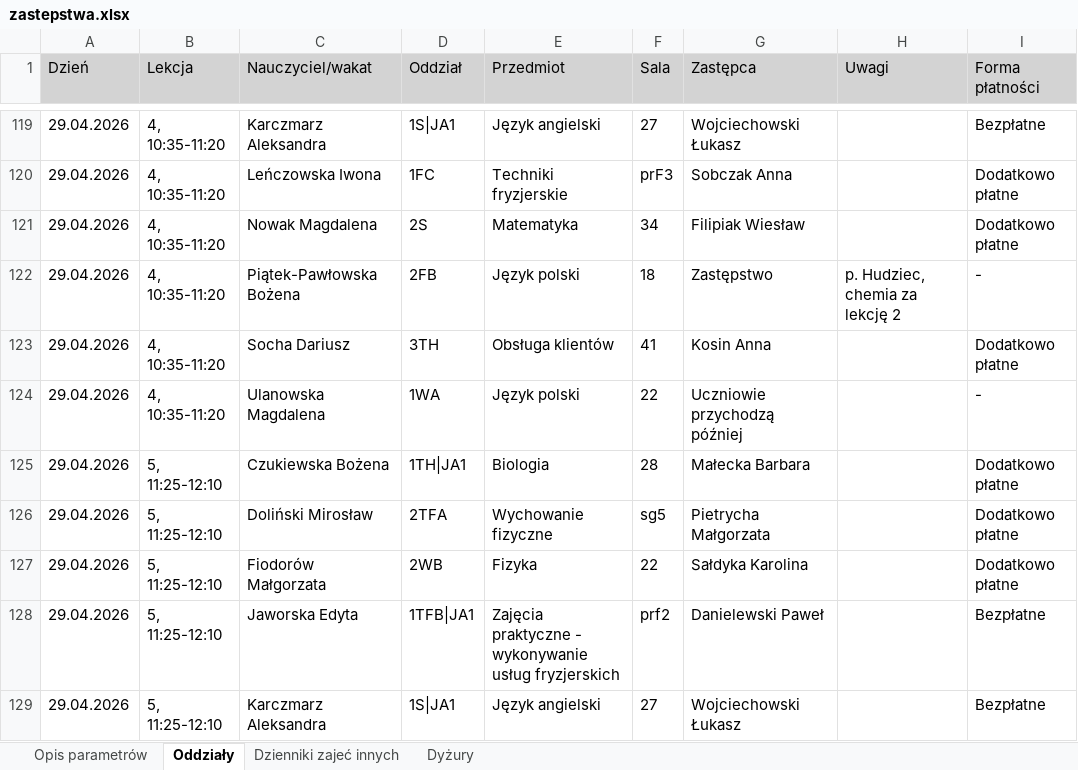
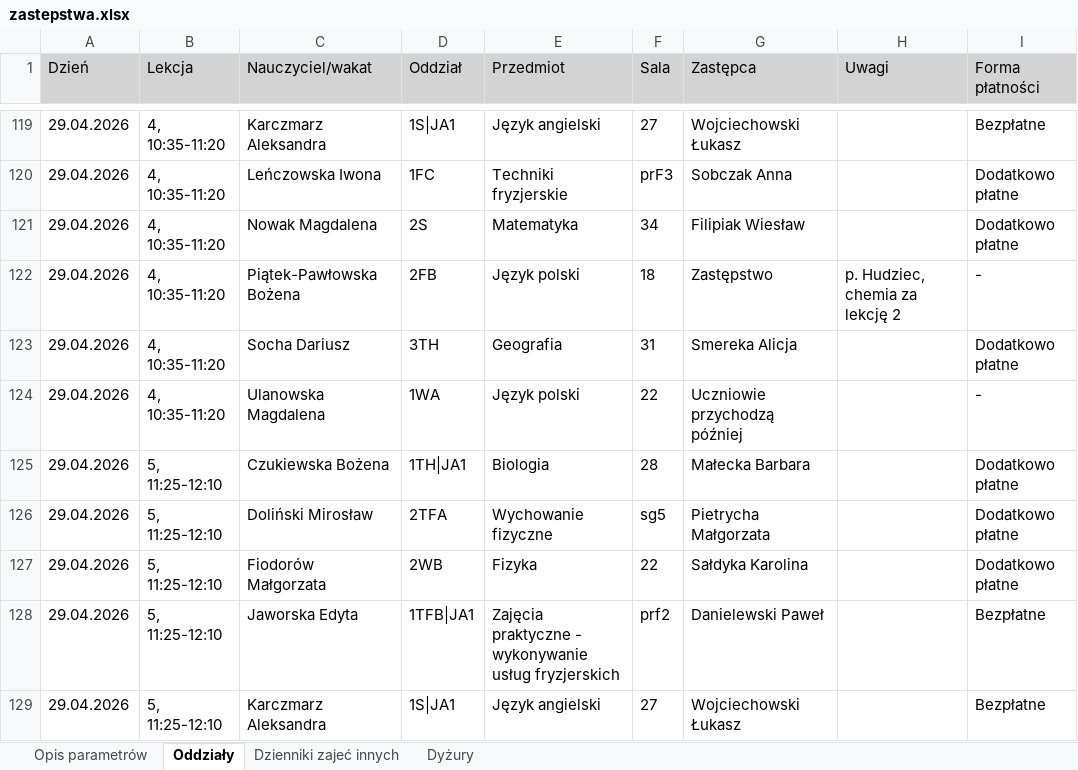
Before and after one commit to adeodatus11/zastepstwa, an Excel workbook: zastepstwa.xlsx, sheet Oddziały, drawn as a sheet; only a part is shown, gaps mark what is left out; values as stored, in another font and other column widths than the file's, no borders; the diff covers the shown part only; the diff names each change by its address in the sheet, - before the commit and + after, or states it on an @@ line.

```diff
--- a/zastepstwa.xlsx (sheet Oddziały)
+++ b/zastepstwa.xlsx (sheet Oddziały)
-E123 (Przedmiot): Obsługa klientów
+E123 (Przedmiot): Geografia
-F123 (Sala): 41
+F123 (Sala): 31
-G123 (Zastępca): Kosin Anna
+G123 (Zastępca): Smereka Alicja
```
Also changed, not shown: 4 added rows, 2 removed rows and 7 edited cells elsewhere in this sheet, sheet Dyżury, InformacjeOPrzeniesieniach.xlsx.
